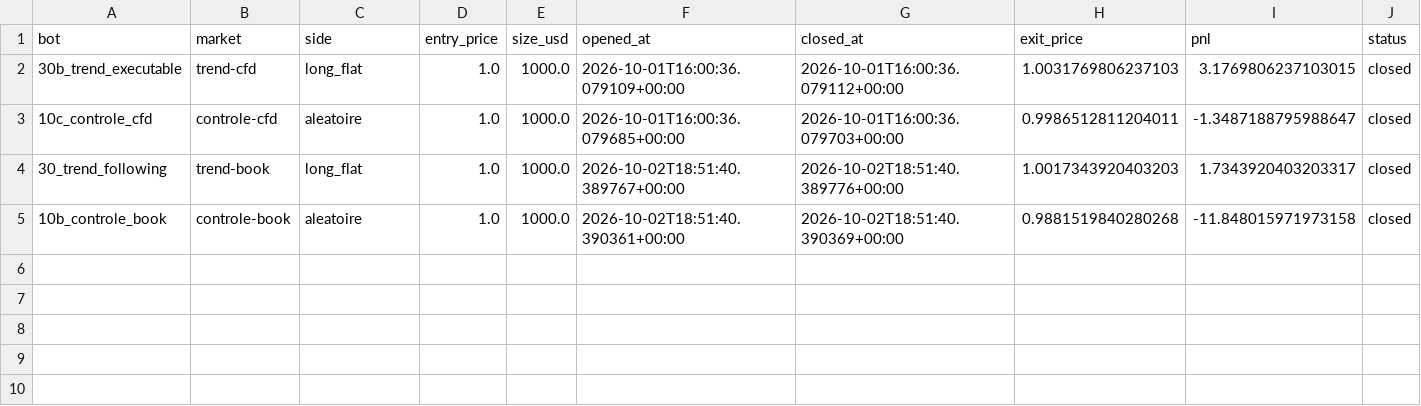
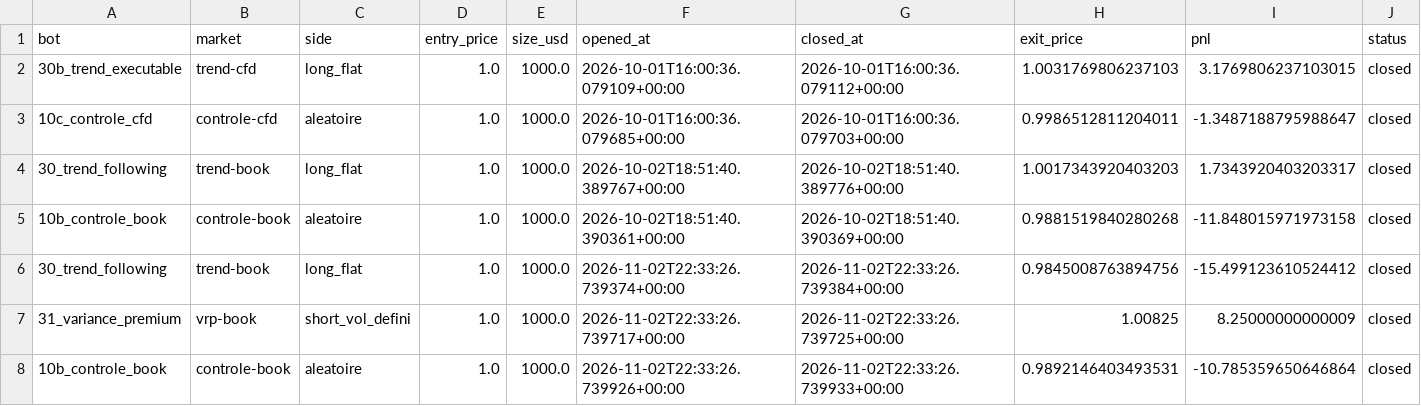
Before and after one commit to BSA-Laky/banc-paper, a CSV file: book_trades.csv, drawn as a sheet; the diff names each change by its address in the sheet, - before the commit and + after, or states it on an @@ line.

Commit message:
book run 2026-11-02

```diff
--- a/book_trades.csv
+++ b/book_trades.csv
+row 6: 30_trend_following | trend-book | long_flat | 1.0 | 1000.0 | 2026-11-02T22:33:26.739374+00:00 | 2026-11-02T22:33:26.739384+00:00 | 0.9845008763894756 | -15.499123610524412 | closed
+row 7: 31_variance_premium | vrp-book | short_vol_defini | 1.0 | 1000.0 | 2026-11-02T22:33:26.739717+00:00 | 2026-11-02T22:33:26.739725+00:00 | 1.00825 | 8.25000000000009 | closed
+row 8: 10b_controle_book | controle-book | aleatoire | 1.0 | 1000.0 | 2026-11-02T22:33:26.739926+00:00 | 2026-11-02T22:33:26.739933+00:00 | 0.9892146403493531 | -10.785359650646864 | closed
```
Also changed, not shown: 5 other files.
